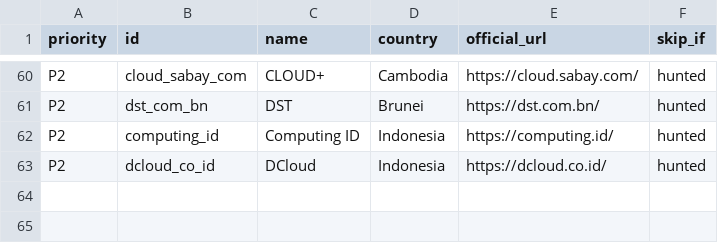
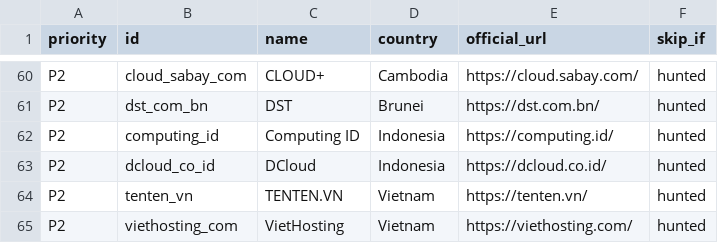
Before and after one commit to sctsivali/cloud-directory, a CSV file: data/uncovered-candidates.csv, drawn as a sheet; only a part is shown, gaps mark what is left out; the diff names each change by its address in the sheet, - before the commit and + after, or states it on an @@ line.

```diff
--- a/data/uncovered-candidates.csv
+++ b/data/uncovered-candidates.csv
+row 64: P2 | tenten_vn | TENTEN.VN | Vietnam | https://tenten.vn/ | hunted
+row 65: P2 | viethosting_com | VietHosting | Vietnam | https://viethosting.com/ | hunted
```
Also changed, not shown: 3 other files.
